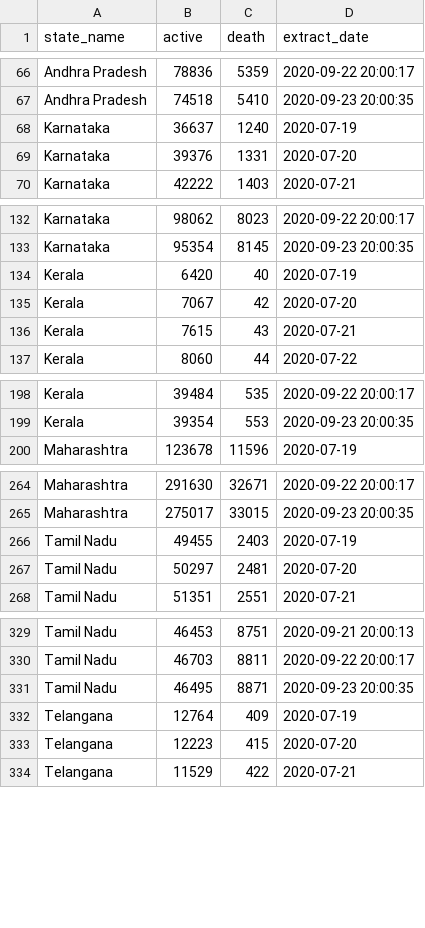
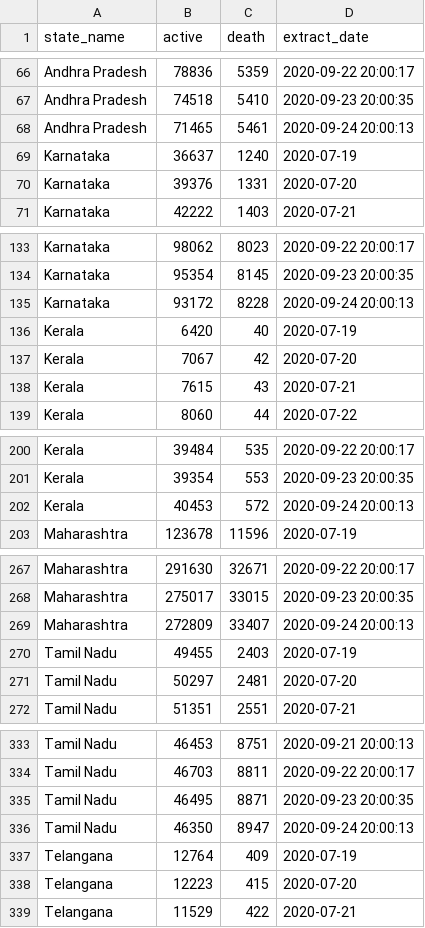
Before and after one commit to robinparriath/RPiWebsite, a CSV file: Datasets/Filtered_Covid19_MoHFW.csv, drawn as a sheet; only a part is shown, gaps mark what is left out; the diff covers the shown part only.

```diff
--- a/Datasets/Filtered_Covid19_MoHFW.csv
+++ b/Datasets/Filtered_Covid19_MoHFW.csv
@@ -67,2 +67,3 @@ Andhra Pradesh,78836,5359,2020-09-22 20:00:17
 Andhra Pradesh,74518,5410,2020-09-23 20:00:35
+Andhra Pradesh,71465,5461,2020-09-24 20:00:13
 Karnataka,36637,1240,2020-07-19
@@ -133,2 +134,3 @@ Karnataka,98062,8023,2020-09-22 20:00:17
 Karnataka,95354,8145,2020-09-23 20:00:35
+Karnataka,93172,8228,2020-09-24 20:00:13
 Kerala,6420,40,2020-07-19
@@ -199,2 +201,3 @@ Kerala,39484,535,2020-09-22 20:00:17
 Kerala,39354,553,2020-09-23 20:00:35
+Kerala,40453,572,2020-09-24 20:00:13
 Maharashtra,123678,11596,2020-07-19
@@ -265,2 +268,3 @@ Maharashtra,291630,32671,2020-09-22 20:00:17
 Maharashtra,275017,33015,2020-09-23 20:00:35
+Maharashtra,272809,33407,2020-09-24 20:00:13
 Tamil Nadu,49455,2403,2020-07-19
@@ -331,2 +335,3 @@ Tamil Nadu,46703,8811,2020-09-22 20:00:17
 Tamil Nadu,46495,8871,2020-09-23 20:00:35
+Tamil Nadu,46350,8947,2020-09-24 20:00:13
 Telangana,12764,409,2020-07-19
```
Also changed, not shown: 2 added rows elsewhere in this file, Datasets/Final_Covid19_MoHFW.csv, 3 other files.
